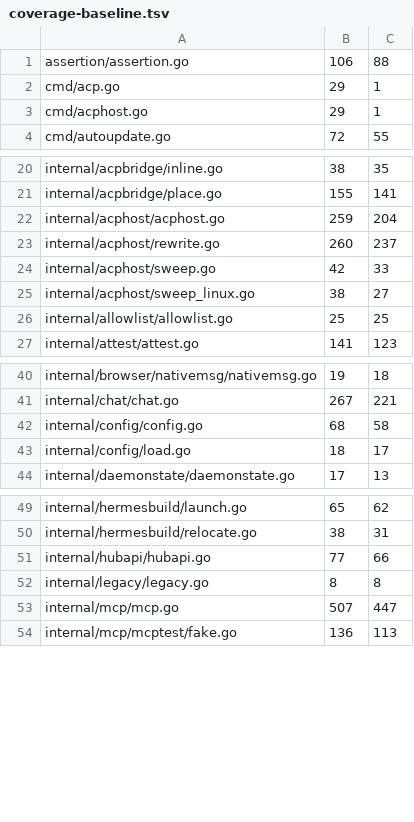
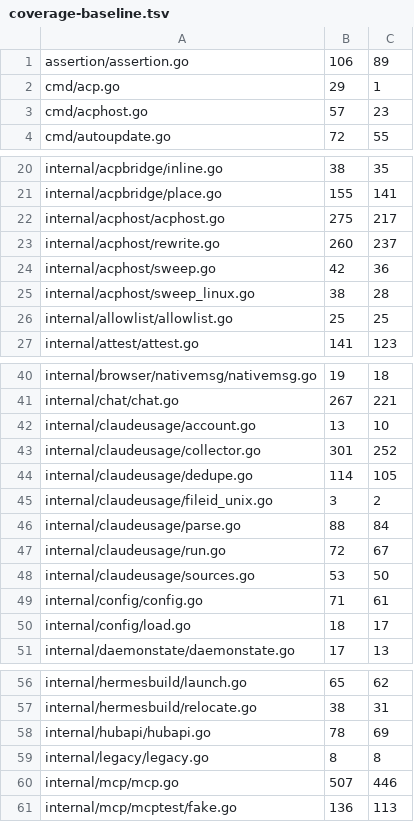
Before and after one commit to USA-RedDragon/hermes-device, a TSV file: .github/coverage-baseline.tsv, drawn as a sheet; only a part is shown, gaps mark what is left out; the diff covers the shown part only.

```diff
--- a/.github/coverage-baseline.tsv
+++ b/.github/coverage-baseline.tsv
@@ -1,4 +1,4 @@
-assertion/assertion.go	106	88
+assertion/assertion.go	106	89
 cmd/acp.go	29	1
-cmd/acphost.go	29	1
+cmd/acphost.go	57	23
 cmd/autoupdate.go	72	55
@@ -21,6 +21,6 @@ internal/acpbridge/inline.go	38	35
 internal/acpbridge/place.go	155	141
-internal/acphost/acphost.go	259	204
+internal/acphost/acphost.go	275	217
 internal/acphost/rewrite.go	260	237
-internal/acphost/sweep.go	42	33
-internal/acphost/sweep_linux.go	38	27
+internal/acphost/sweep.go	42	36
+internal/acphost/sweep_linux.go	38	28
 internal/allowlist/allowlist.go	25	25
@@ -41,3 +41,10 @@ internal/browser/nativemsg/nativemsg.go	19	18
 internal/chat/chat.go	267	221
-internal/config/config.go	68	58
+internal/claudeusage/account.go	13	10
+internal/claudeusage/collector.go	301	252
+internal/claudeusage/dedupe.go	114	105
+internal/claudeusage/fileid_unix.go	3	2
+internal/claudeusage/parse.go	88	84
+internal/claudeusage/run.go	72	67
+internal/claudeusage/sources.go	53	50
+internal/config/config.go	71	61
 internal/config/load.go	18	17
@@ -50,5 +57,5 @@ internal/hermesbuild/launch.go	65	62
 internal/hermesbuild/relocate.go	38	31
-internal/hubapi/hubapi.go	77	66
+internal/hubapi/hubapi.go	78	69
 internal/legacy/legacy.go	8	8
-internal/mcp/mcp.go	507	447
+internal/mcp/mcp.go	507	446
 internal/mcp/mcptest/fake.go	136	113
```
Also changed, not shown: 2 edited cells elsewhere in this file, 1 other file.
